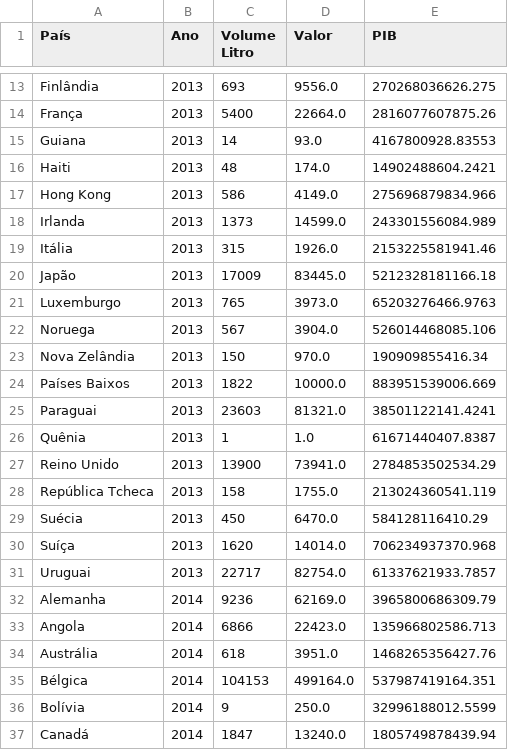
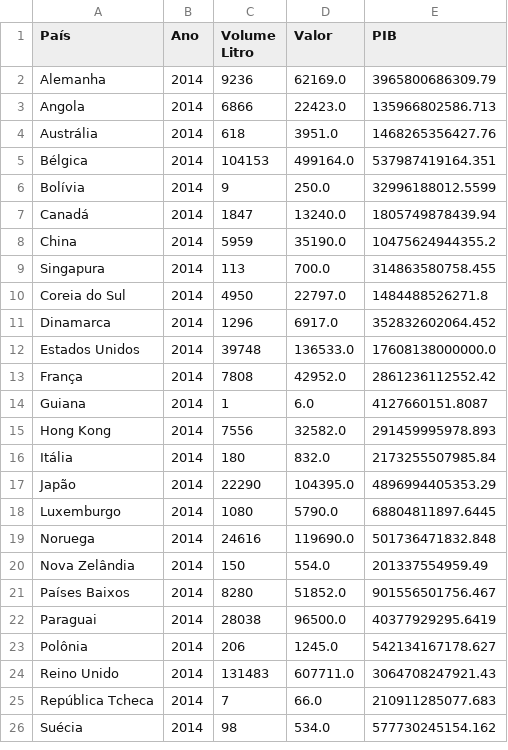
Before and after one commit to Igorbr321/FIAP-tech-challenge-1, a CSV file: Export of processed data/Exportation Data/exportacao_espumante_ano.csv, drawn as a sheet; only a part is shown, gaps mark what is left out; the shorter side is filled out with more unchanged rows; the diff covers the shown part only; the diff names each change by its address in the sheet, - before the commit and + after, or states it on an @@ line.

```diff
--- a/Export of processed data/Exportation Data/exportacao_espumante_ano.csv
+++ b/Export of processed data/Exportation Data/exportacao_espumante_ano.csv
-row 13: Finlândia | 2013 | 693 | 9556.0 | 270268036626.275
-row 14: França | 2013 | 5400 | 22664.0 | 2816077607875.26
-row 15: Guiana | 2013 | 14 | 93.0 | 4167800928.83553
-row 16: Haiti | 2013 | 48 | 174.0 | 14902488604.2421
-row 17: Hong Kong | 2013 | 586 | 4149.0 | 275696879834.966
-row 18: Irlanda | 2013 | 1373 | 14599.0 | 243301556084.989
-row 19: Itália | 2013 | 315 | 1926.0 | 2153225581941.46
-row 20: Japão | 2013 | 17009 | 83445.0 | 5212328181166.18
-row 21: Luxemburgo | 2013 | 765 | 3973.0 | 65203276466.9763
-row 22: Noruega | 2013 | 567 | 3904.0 | 526014468085.106
-row 23: Nova Zelândia | 2013 | 150 | 970.0 | 190909855416.34
-row 24: Países Baixos | 2013 | 1822 | 10000.0 | 883951539006.669
-row 25: Paraguai | 2013 | 23603 | 81321.0 | 38501122141.4241
-row 26: Quênia | 2013 | 1 | 1.0 | 61671440407.8387
-row 27: Reino Unido | 2013 | 13900 | 73941.0 | 2784853502534.29
-row 28: República Tcheca | 2013 | 158 | 1755.0 | 213024360541.119
-row 29: Suécia | 2013 | 450 | 6470.0 | 584128116410.29
-row 30: Suíça | 2013 | 1620 | 14014.0 | 706234937370.968
-row 31: Uruguai | 2013 | 22717 | 82754.0 | 61337621933.7857
```
Also changed, not shown: 11 removed rows elsewhere in this file, Export of processed data/Exportation Data/exportacao_espumante_agrupado_pais.csv, Export of processed data/Exportation Data/exportacao_suco_ano.csv, 7 other files.
